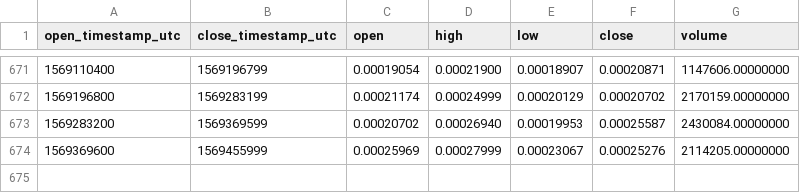
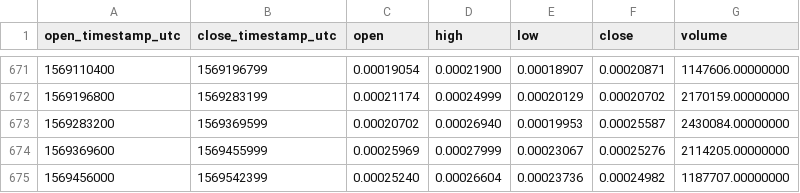
Before and after one commit to cryptobigbro/binance-TNTETH, a CSV file: binance-TNTETH-1d.csv, drawn as a sheet; only a part is shown, gaps mark what is left out; the diff names each change by its address in the sheet, - before the commit and + after, or states it on an @@ line.

Commit message:
Update OHLCV data.

```diff
--- a/binance-TNTETH-1d.csv
+++ b/binance-TNTETH-1d.csv
+row 675: 1569456000 | 1569542399 | 0.00025240 | 0.00026604 | 0.00023736 | 0.00024982 | 1187707.00000000
```
Also changed, not shown: 1 other file.
